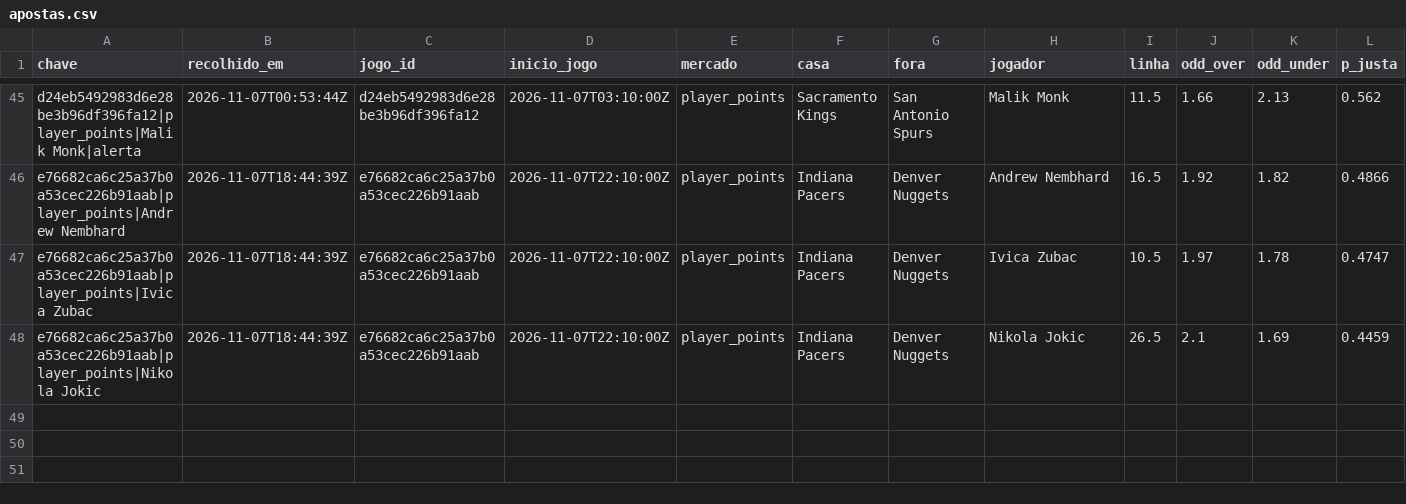
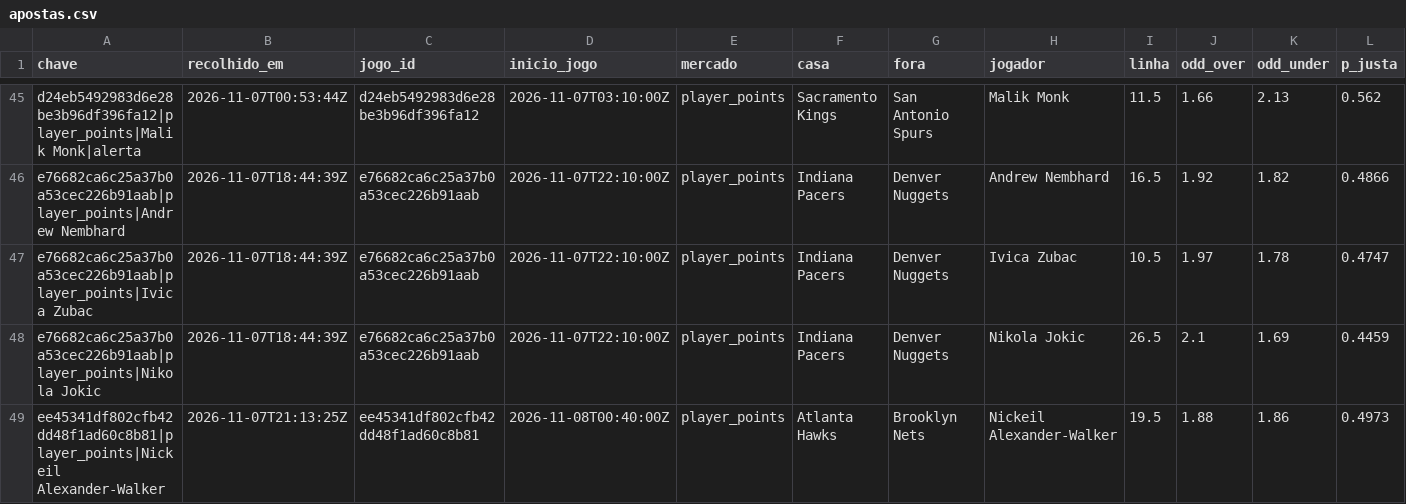
Before and after one commit to gpvrosa-oss/nba-odds, a CSV file: props/apostas.csv, drawn as a sheet; only a part is shown, gaps mark what is left out; rows hold the shown columns only; the diff names each change by its address in the sheet, - before the commit and + after, or states it on an @@ line.

```diff
--- a/props/apostas.csv
+++ b/props/apostas.csv
+row 49: ee45341df802cfb42dd48f1ad60c8b81|player_points|Nickeil Alexander-Walker | 2026-11-07T21:13:25Z | ee45341df802cfb42dd48f1ad60c8b81 | 2026-11-08T00:40:00Z | player_points | Atlanta Hawks | Brooklyn Nets | Nickeil Alexander-Walker | 19.5 | 1.88 | 1.86 | 0.4973
```
Also changed, not shown: props/2026-11-07.csv, props/avaliadas.csv, 5 other files.
